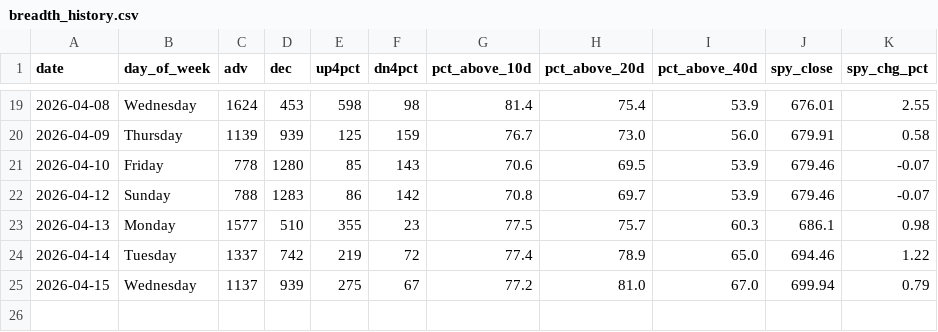
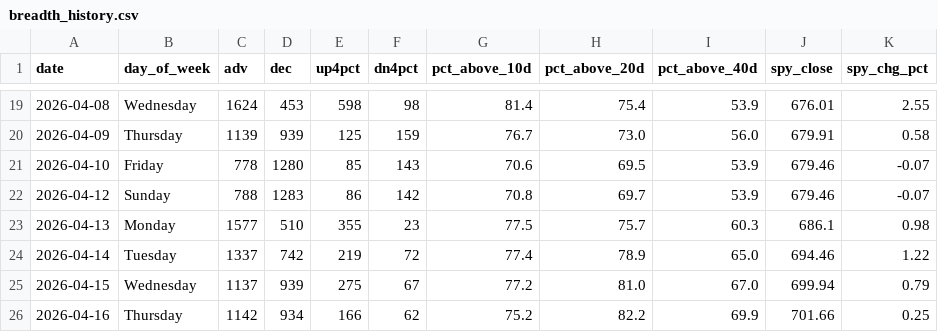
Before and after one commit to VamsiKrishna2021/alpha-engine, a CSV file: data/breadth_history.csv, drawn as a sheet; only a part is shown, gaps mark what is left out.

```diff
--- a/data/breadth_history.csv
+++ b/data/breadth_history.csv
@@ -25 +25,2 @@ date,day_of_week,adv,dec,up4pct,dn4pct,pct_above_10d,pct_above_20d,pct_above_40d
 2026-04-15,Wednesday,1137,939,275,67,77.2,81.0,67.0,699.94,0.79
+2026-04-16,Thursday,1142,934,166,62,75.2,82.2,69.9,701.66,0.25
```
Also changed, not shown: data/regime_history.csv, 3 other files.
